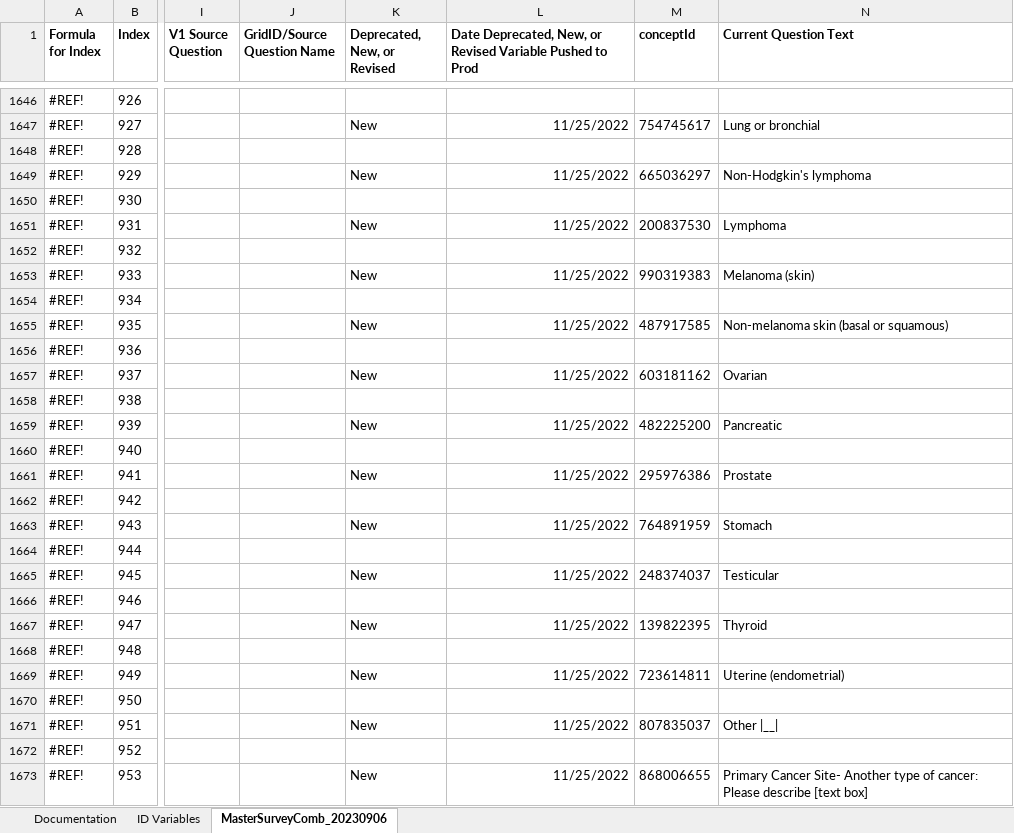
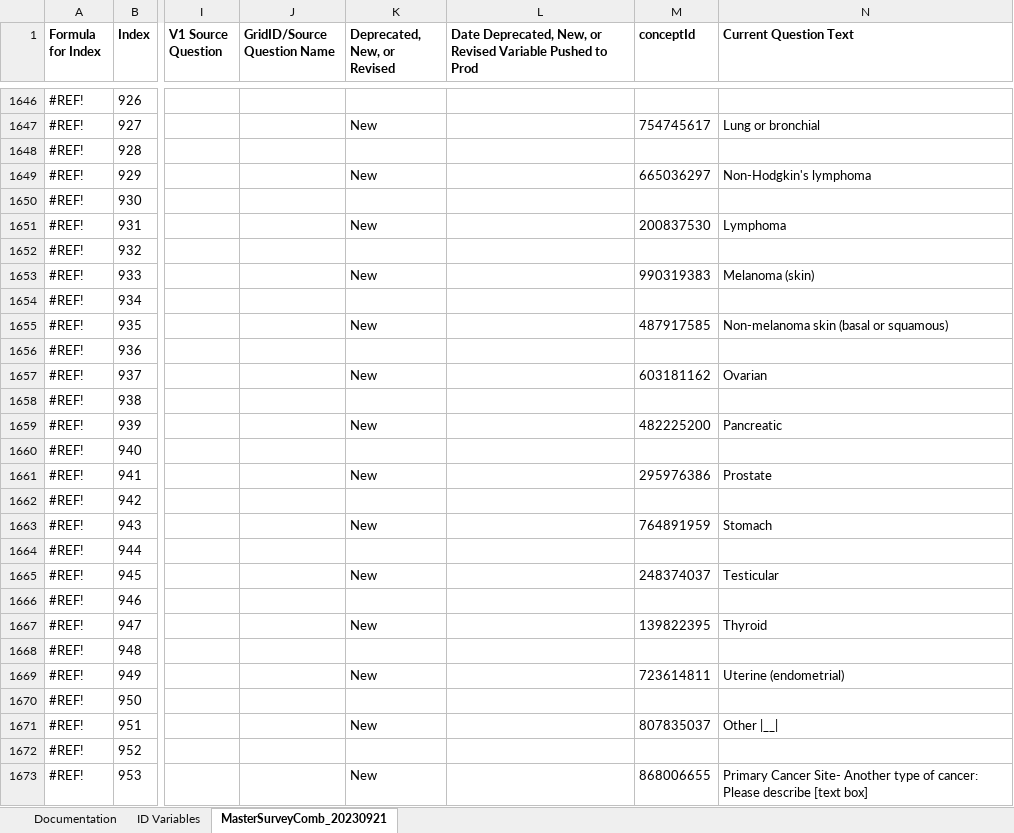
Before and after one commit to Analyticsphere/ConnectMasterAndSurveyCombinedDataDictionary, an Excel workbook: MasterSurveyComb_20220317.xlsx, sheet MasterSurveyComb_20230921, drawn as a sheet; only a part is shown, gaps mark what is left out; values as stored, in another font and other column widths than the file's, no borders; the diff covers the shown part only; the diff names each change by its address in the sheet, - before the commit and + after, or states it on an @@ line.

```diff
--- a/MasterSurveyComb_20220317.xlsx (sheet MasterSurveyComb_20230921)
+++ b/MasterSurveyComb_20220317.xlsx (sheet MasterSurveyComb_20230921)
-sheet tab: MasterSurveyComb_20230906
+sheet tab: MasterSurveyComb_20230921
-L1647: 11/25/2022
+L1647: (empty)
-L1649: 11/25/2022
+L1649: (empty)
-L1651: 11/25/2022
+L1651: (empty)
-L1653: 11/25/2022
+L1653: (empty)
-L1655: 11/25/2022
+L1655: (empty)
-L1657: 11/25/2022
+L1657: (empty)
-L1659: 11/25/2022
+L1659: (empty)
-L1661: 11/25/2022
+L1661: (empty)
-L1663: 11/25/2022
+L1663: (empty)
-L1665: 11/25/2022
+L1665: (empty)
-L1667: 11/25/2022
+L1667: (empty)
-L1669: 11/25/2022
+L1669: (empty)
-L1671: 11/25/2022
+L1671: (empty)
-L1673: 11/25/2022
+L1673: (empty)
```
Also changed, not shown: 20 edited cells elsewhere in this sheet.
